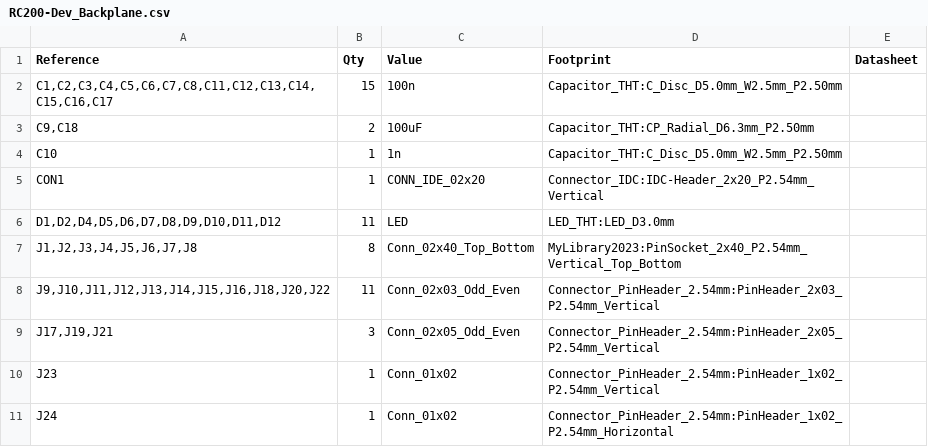
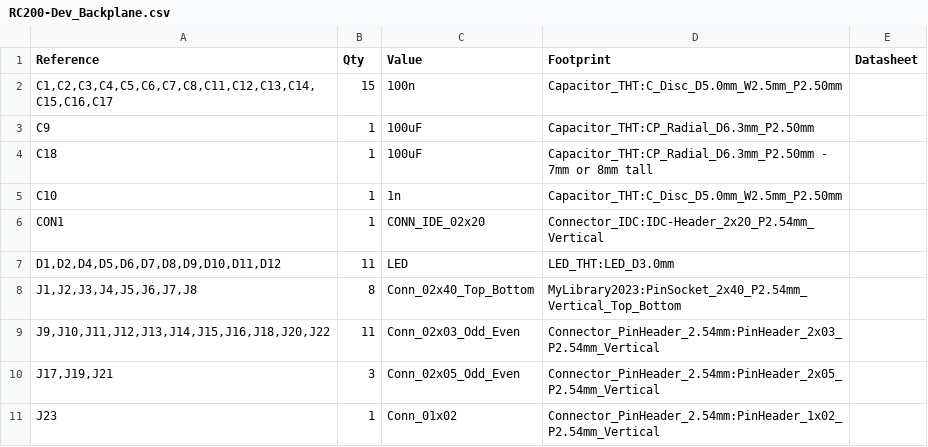
Before and after one commit to MarkD833/RCBUS-68xxx, a CSV file: boards/RC200-Dev_Backplane/RC200-Dev_Backplane.csv, drawn as a sheet; only a part is shown; the shorter side is filled out with more unchanged rows.

```diff
--- a/boards/RC200-Dev_Backplane/RC200-Dev_Backplane.csv
+++ b/boards/RC200-Dev_Backplane/RC200-Dev_Backplane.csv
@@ -2,3 +2,4 @@ Reference,Qty,Value,Footprint,Datasheet
 "C1,C2,C3,C4,C5,C6,C7,C8,C11,C12,C13,C14,C15,C16,C17",15,100n,Capacitor_THT:C_Disc_D5.0mm_W2.5mm_P2.50mm,
-"C9,C18",2,100uF,Capacitor_THT:CP_Radial_D6.3mm_P2.50mm,
+C9,1,100uF,Capacitor_THT:CP_Radial_D6.3mm_P2.50mm,
+C18,1,100uF,Capacitor_THT:CP_Radial_D6.3mm_P2.50mm - 7mm or 8mm tall,
 C10,1,1n,Capacitor_THT:C_Disc_D5.0mm_W2.5mm_P2.50mm,
```
Also changed, not shown: boards/RC208-68000_BOOTROM_RAM/RC208-68000_BOOTROM_RAM_2_BOM.csv, 2 other files.
